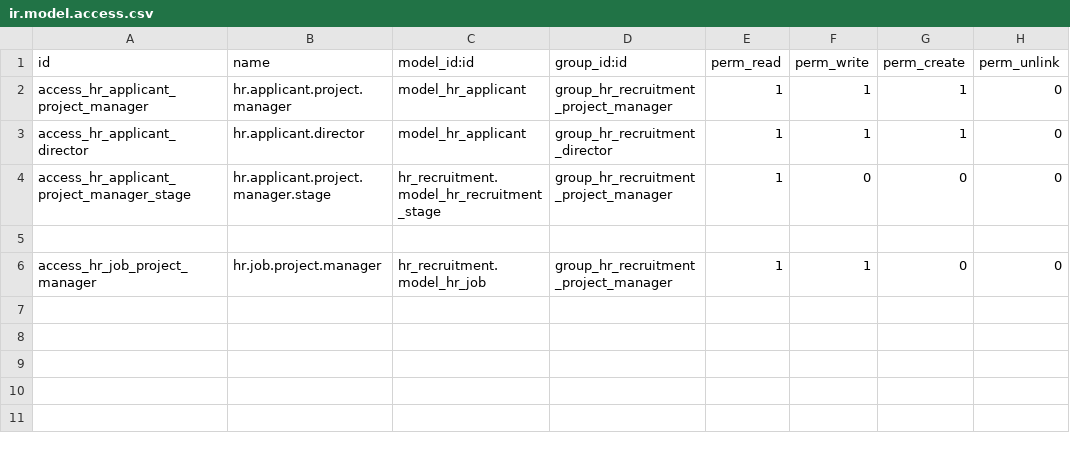
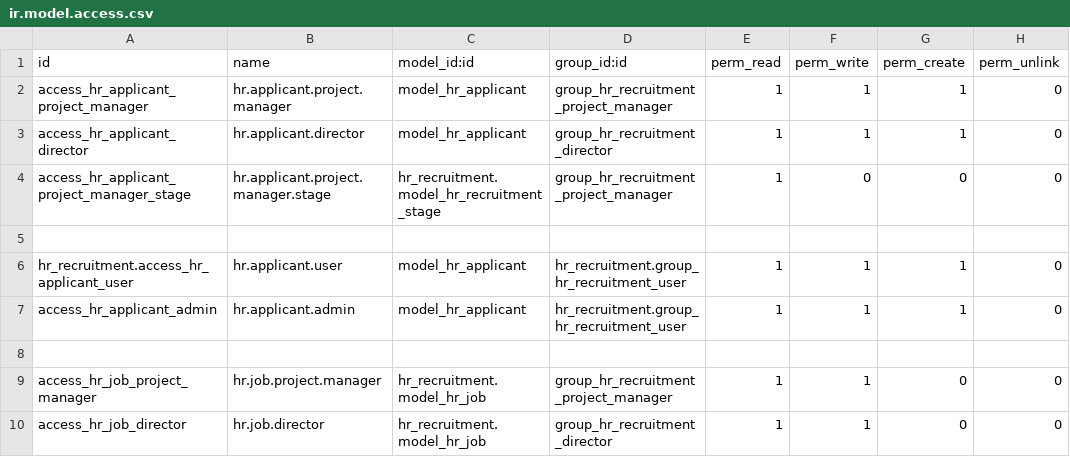
Before and after one commit to Nhat-113/Odoo15-DATN-, a CSV file: custom-addons/hr_recruitment_application_update/security/ir.model.access.csv, drawn as a sheet; the diff names each change by its address in the sheet, - before the commit and + after, or states it on an @@ line.

Commit message:
[Hr Recruitment]: Hide config menu to PM role

```diff
--- a/custom-addons/hr_recruitment_application_update/security/ir.model.access.csv
+++ b/custom-addons/hr_recruitment_application_update/security/ir.model.access.csv
+row 6: hr_recruitment.access_hr_applicant_user | hr.applicant.user | model_hr_applicant | hr_recruitment.group_hr_recruitment_user | 1 | 1 | 1 | 0
+row 7: access_hr_applicant_admin | hr.applicant.admin | model_hr_applicant | hr_recruitment.group_hr_recruitment_user | 1 | 1 | 1 | 0
+row 8: (empty)
+row 10: access_hr_job_director | hr.job.director | hr_recruitment.model_hr_job | group_hr_recruitment_director | 1 | 1 | 0 | 0
```
Also changed, not shown: 1 other file.
